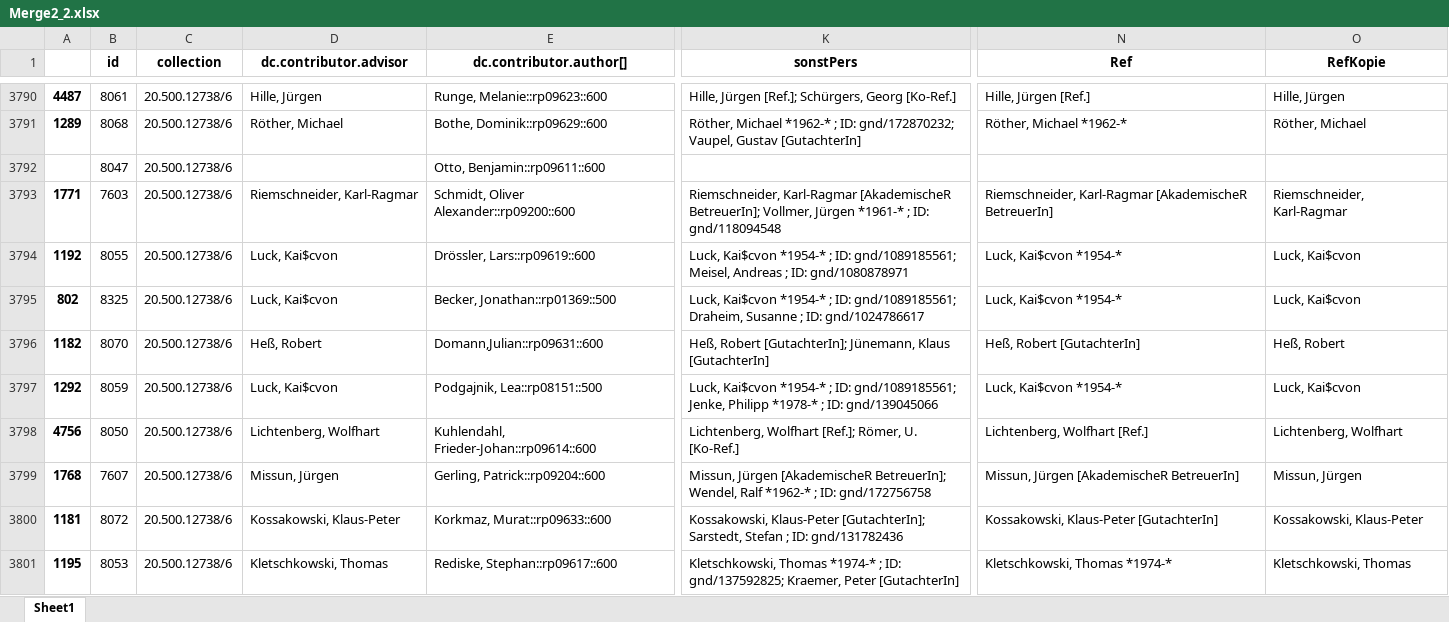
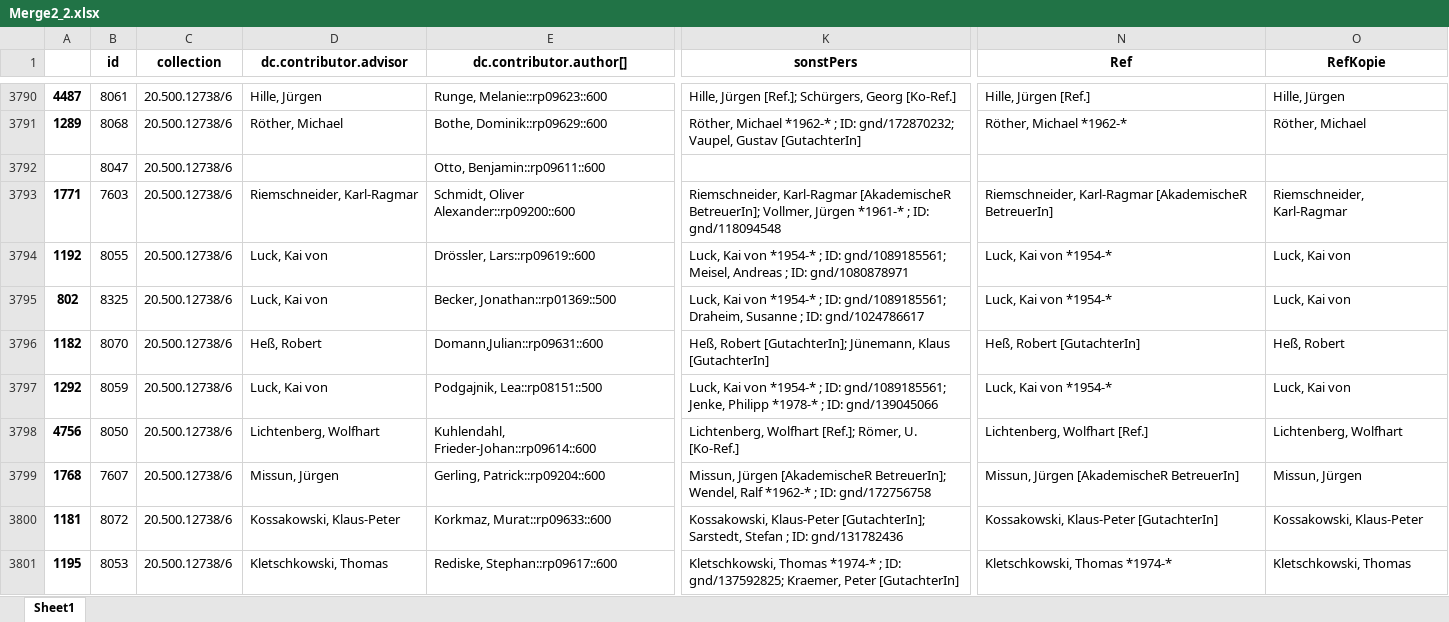
Before and after one commit to Daniela-Mayer/2020-11-30-Data_Librarian_Daniela_Mayer, an Excel workbook: Modul_6/data/Merge2_2.xlsx, sheet Sheet1, drawn as a sheet; only a part is shown, gaps mark what is left out; values as stored, in another font and other column widths than the file's, no borders; the diff covers the shown part only; the diff names each change by its address in the sheet, - before the commit and + after, or states it on an @@ line.

```diff
--- a/Modul_6/data/Merge2_2.xlsx (sheet Sheet1)
+++ b/Modul_6/data/Merge2_2.xlsx (sheet Sheet1)
-D3794:D3795 (dc.contributor.advisor): Luck, Kai$cvon
+D3794:D3795 (dc.contributor.advisor): Luck, Kai von
-K3794 (sonstPers): Luck, Kai$cvon *1954-* ;…
+K3794 (sonstPers): Luck, Kai von *1954-* ;…
-N3794:N3795 (Ref): Luck, Kai$cvon *1954-*
+N3794:N3795 (Ref): Luck, Kai von *1954-*
-O3794:O3795 (RefKopie): Luck, Kai$cvon
+O3794:O3795 (RefKopie): Luck, Kai von
-K3795 (sonstPers): Luck, Kai$cvon *1954-* ;…
+K3795 (sonstPers): Luck, Kai von *1954-* ;…
-D3797 (dc.contributor.advisor): Luck, Kai$cvon
+D3797 (dc.contributor.advisor): Luck, Kai von
-K3797 (sonstPers): Luck, Kai$cvon *1954-* ;…
+K3797 (sonstPers): Luck, Kai von *1954-* ;…
-N3797 (Ref): Luck, Kai$cvon *1954-*
+N3797 (Ref): Luck, Kai von *1954-*
-O3797 (RefKopie): Luck, Kai$cvon
+O3797 (RefKopie): Luck, Kai von
```
Also changed, not shown: 300 edited cells elsewhere in this sheet, Modul_6/data/CBSneu.xlsx, Modul_6/data/CBSneuBereinigt.xlsx, 6 other files.
